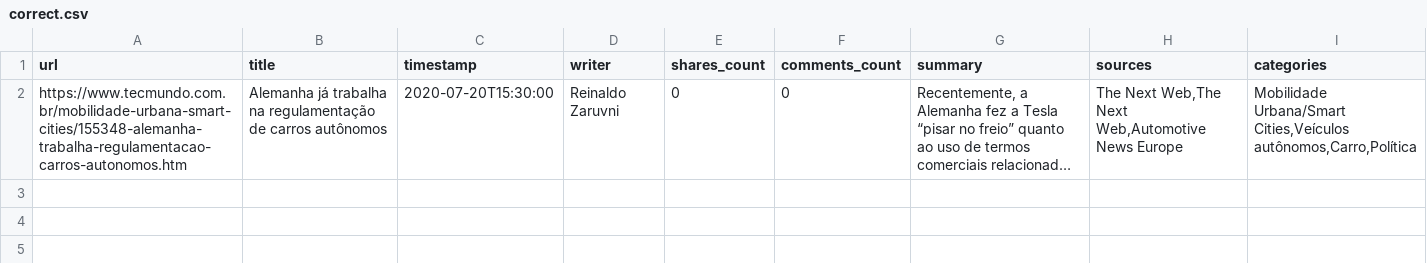
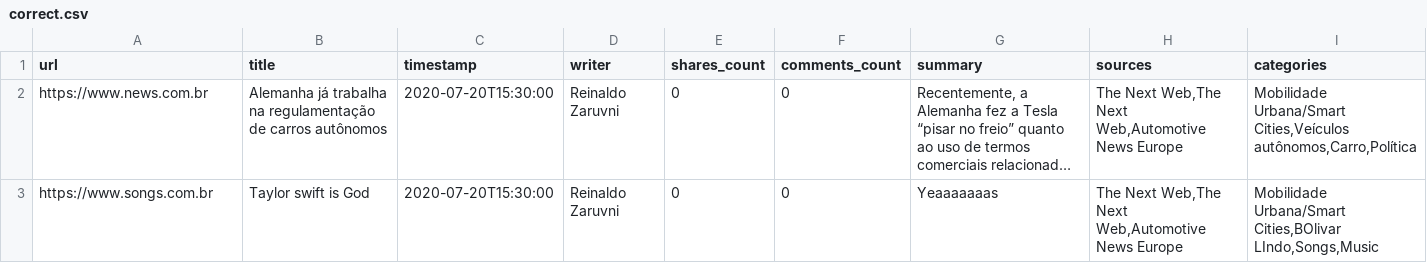
Before and after one commit to tryber/sd-02-tech-news, a CSV file: file/correct.csv, drawn as a sheet; long unchanged cells end in …; the diff names each change by its address in the sheet, - before the commit and + after, or states it on an @@ line.

```diff
--- a/file/correct.csv
+++ b/file/correct.csv
-A2 (url): https://www.tecmundo.com.br/mobilidade-urbana-smart-cities/155348-alemanha-trabalha-regulamentacao-carros-autonomos.htm
+A2 (url): https://www.news.com.br
+row 3: https://www.songs.com.br | Taylor swift is God | 2020-07-20T15:30:00 | Reinaldo Zaruvni | 0 | 0 | Yeaaaaaaas | The Next Web,The Next Web,Automotive News Europe | Mobilidade Urbana/Smart Cities,BOlivar LIndo,Songs,Music
```
Also changed, not shown: 15 other files.
